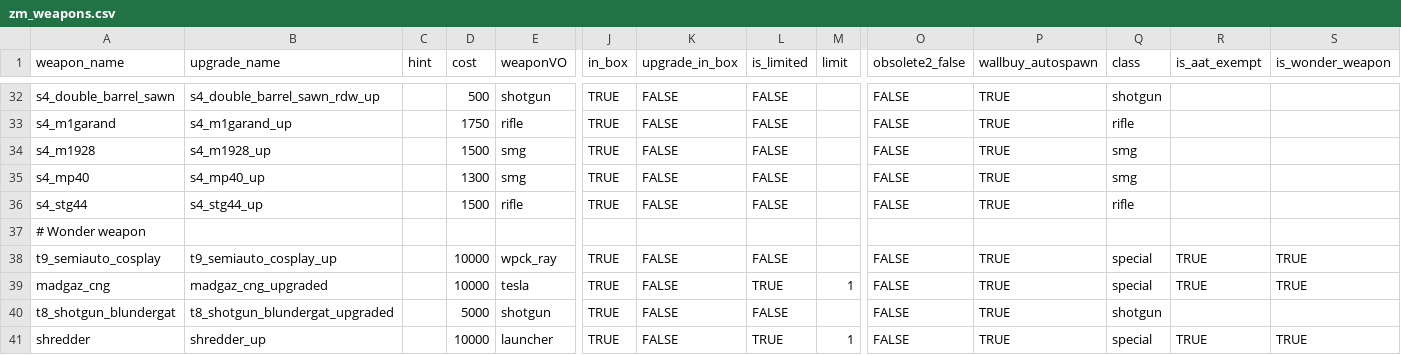
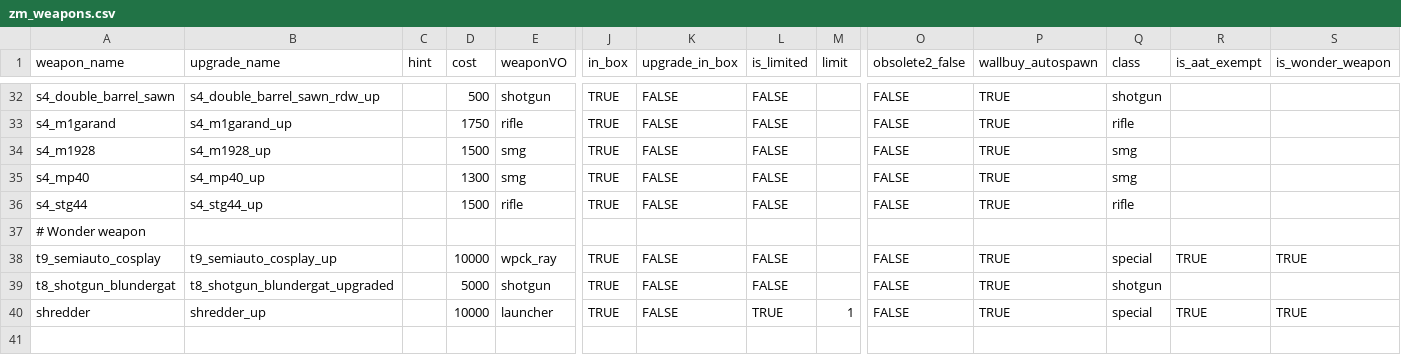
Before and after one commit to t7-reapy/t7_workspace, a CSV file: usermaps/zm_weapons_test/gamedata/weapons/zm/zm_weapons.csv, drawn as a sheet; only a part is shown, gaps mark what is left out; rows hold the shown columns only; the diff names each change by its address in the sheet, - before the commit and + after, or states it on an @@ line.

Commit message:
revert(weapons): Added CNG with a bunch improvements
This reverts commit 56bdb5085f23041aa8a8b347dfb22b04ce8b159b.

# Conflicts:
#	map_source/zm/zm_weapons_test.map
#	source_data/wpn_madgaz_cng.gdt
#	usermaps/zm_weapons_test/gamedata/weapons/zm/zm_weapons.csv
#	usermaps/zm_weapons_test/sound/zoneconfig/zm_weapons_test.szc
#	usermaps/zm_weapons_test/zone_source/zm_weapons.zpkg

```diff
--- a/usermaps/zm_weapons_test/gamedata/weapons/zm/zm_weapons.csv
+++ b/usermaps/zm_weapons_test/gamedata/weapons/zm/zm_weapons.csv
-row 39: madgaz_cng | madgaz_cng_upgraded |  | 10000 | tesla | TRUE | FALSE | TRUE | 1 | FALSE | TRUE | special | TRUE | TRUE
```
Also changed, not shown: 11 other files.
